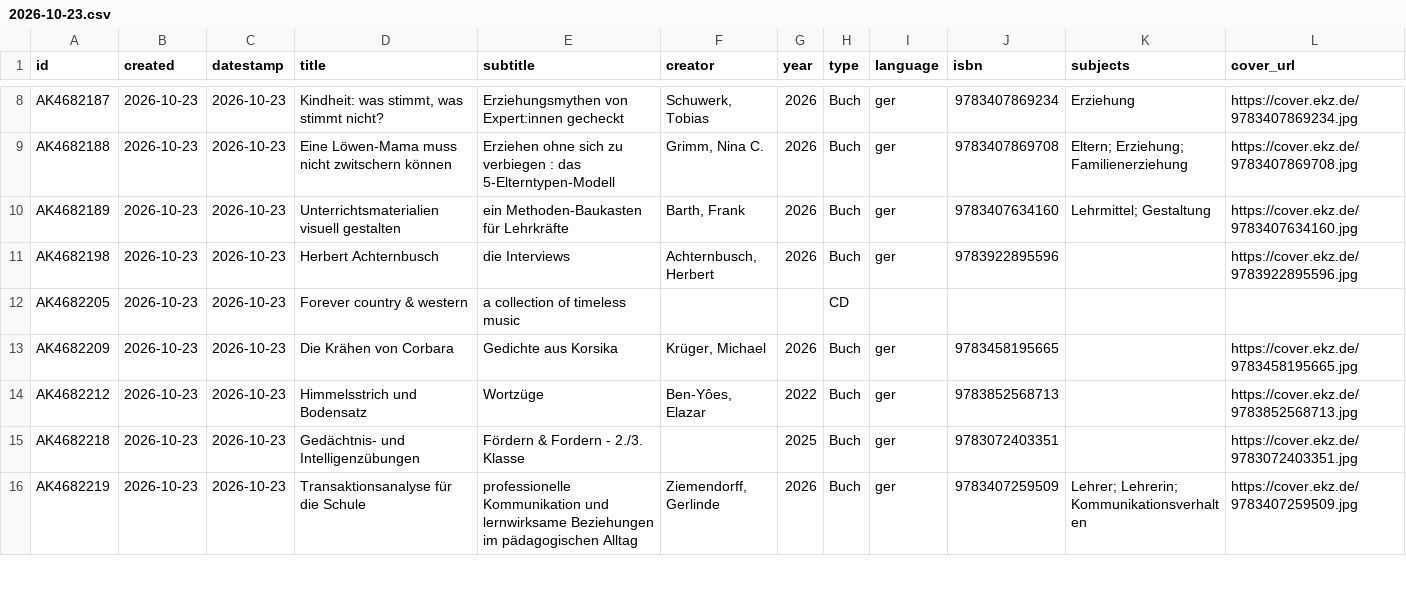
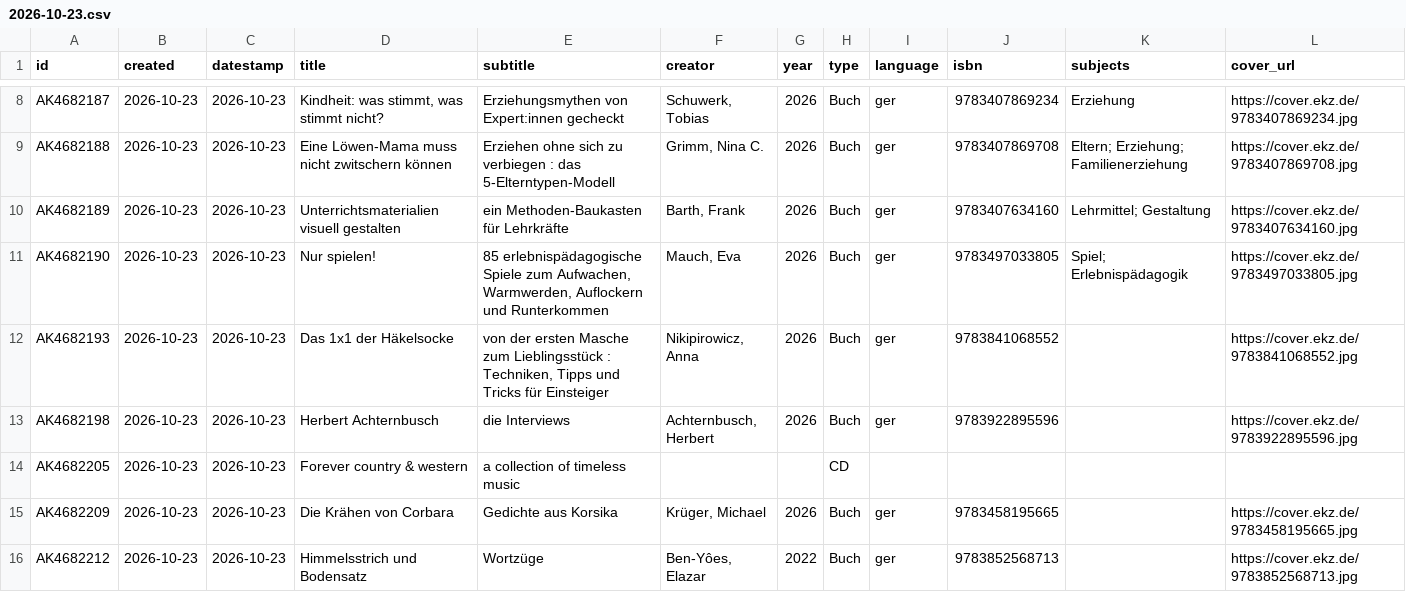
Before and after one commit to heibie/openbibmuc.de, a CSV file: data/neuzugaenge/2026-10-23.csv, drawn as a sheet; only a part is shown, gaps mark what is left out; the shorter side is filled out with more unchanged rows; rows hold the shown columns only; the diff covers the shown part only; the diff names each change by its address in the sheet, - before the commit and + after, or states it on an @@ line.

```diff
--- a/data/neuzugaenge/2026-10-23.csv
+++ b/data/neuzugaenge/2026-10-23.csv
+row 11: AK4682190 | 2026-10-23 | 2026-10-23 | Nur spielen! | 85 erlebnispädagogische Spiele zum Aufwachen, Warmwerden, Auflockern und Runterkommen | Mauch, Eva | 2026 | Buch | ger | 9783497033805 | Spiel; Erlebnispädagogik | https://cover.ekz.de/9783497033805.jpg
+row 12: AK4682193 | 2026-10-23 | 2026-10-23 | Das 1x1 der Häkelsocke | von der ersten Masche zum Lieblingsstück : Techniken, Tipps und Tricks für Einsteiger | Nikipirowicz, Anna | 2026 | Buch | ger | 9783841068552 |  | https://cover.ekz.de/9783841068552.jpg
```
Also changed, not shown: 2 added rows elsewhere in this file, 4 other files.
